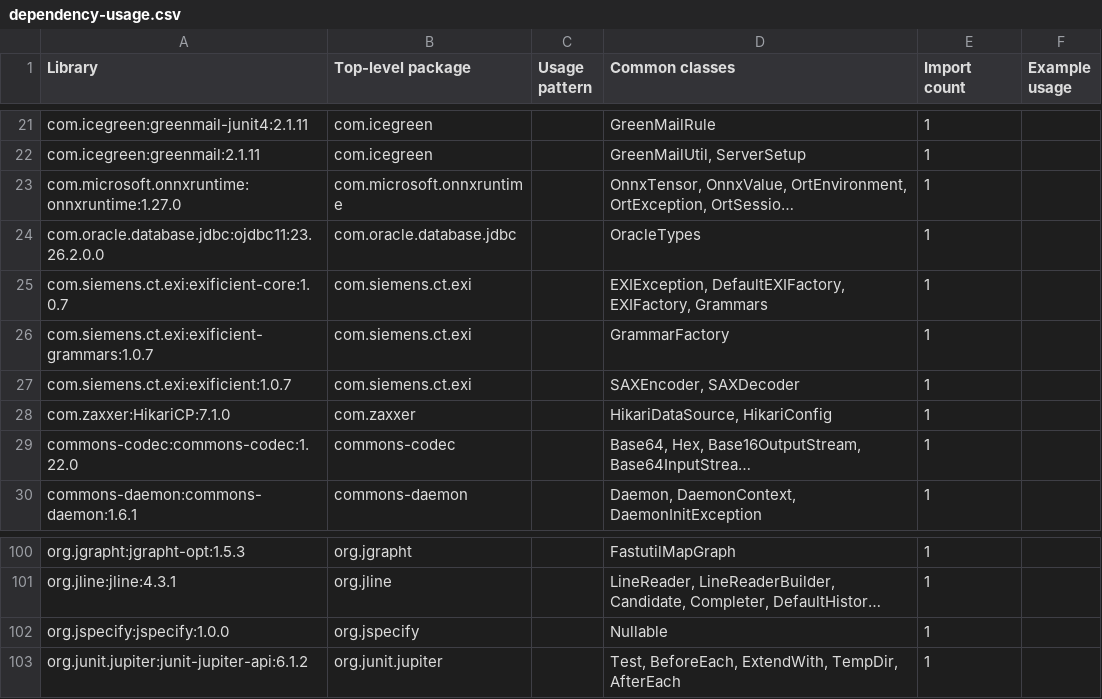
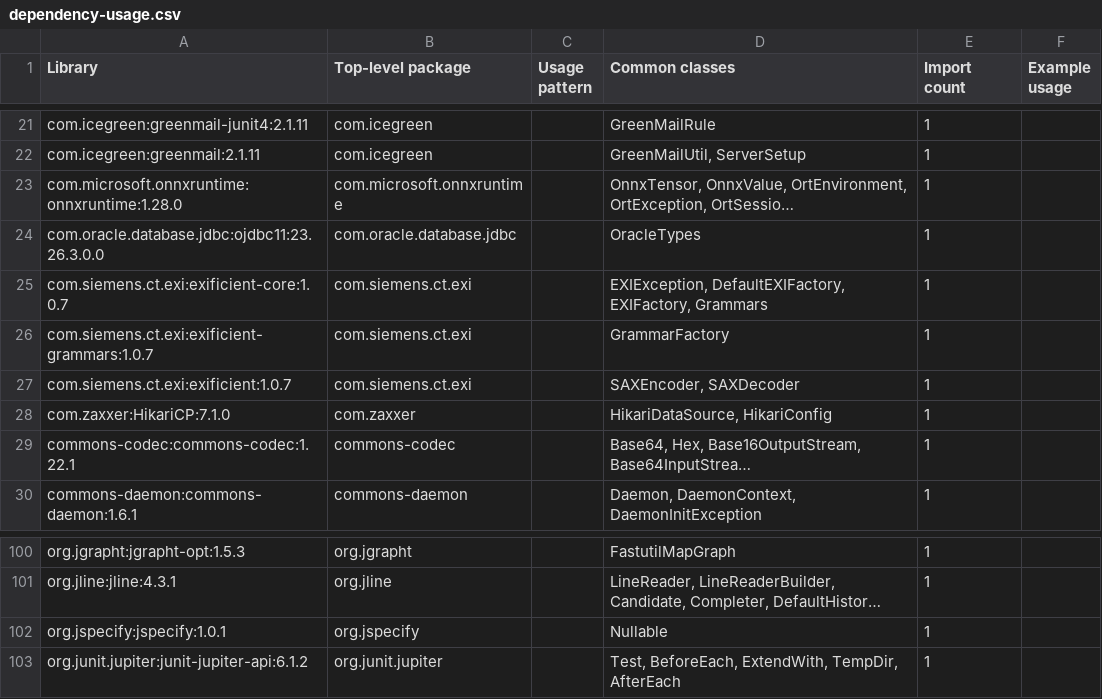
Before and after one commit to eXist-db/exist, a CSV file: .moderne/context/dependency-usage.csv, drawn as a sheet; only a part is shown, gaps mark what is left out; long unchanged cells end in …; the diff names each change by its address in the sheet, - before the commit and + after, or states it on an @@ line.

```diff
--- a/.moderne/context/dependency-usage.csv
+++ b/.moderne/context/dependency-usage.csv
-A23 (Library): com.microsoft.onnxruntime:onnxruntime:1.27.0
+A23 (Library): com.microsoft.onnxruntime:onnxruntime:1.28.0
-A24 (Library): com.oracle.database.jdbc:ojdbc11:23.26.2.0.0
+A24 (Library): com.oracle.database.jdbc:ojdbc11:23.26.3.0.0
-A29 (Library): commons-codec:commons-codec:1.22.0
+A29 (Library): commons-codec:commons-codec:1.22.1
-A102 (Library): org.jspecify:jspecify:1.0.0
+A102 (Library): org.jspecify:jspecify:1.0.1
```
Also changed, not shown: .moderne/context/dependency-list-report.csv, 2 other files.
